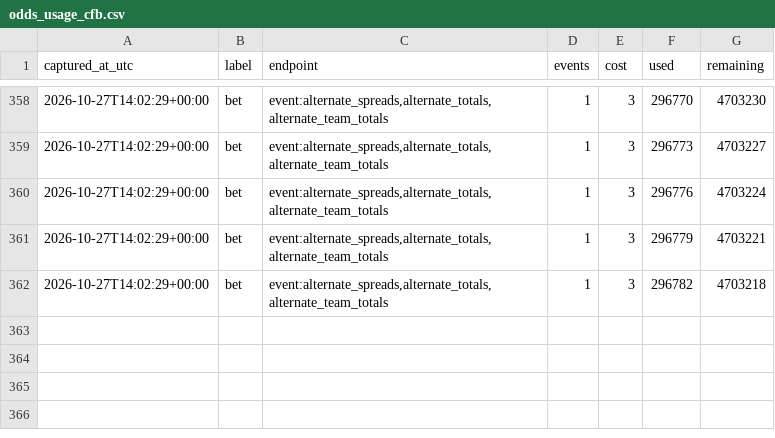
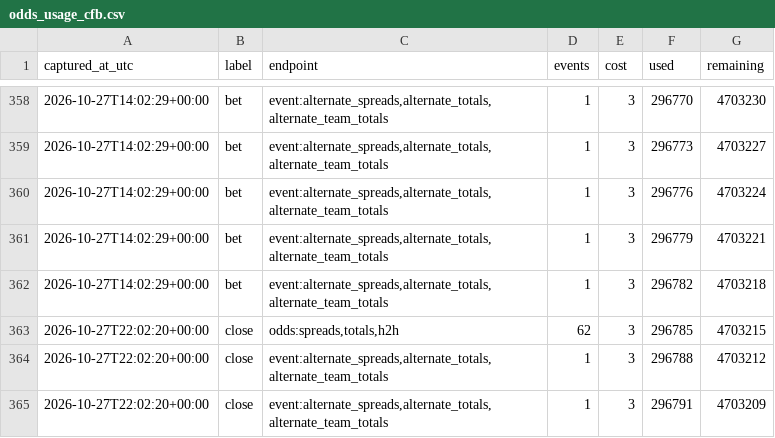
Before and after one commit to fozzyyozzy/edge-index, a CSV file: data/cfb/lines/odds_usage_cfb.csv, drawn as a sheet; only a part is shown, gaps mark what is left out.

Commit message:
cfb lines 2026-10-27:tue18

```diff
--- a/data/cfb/lines/odds_usage_cfb.csv
+++ b/data/cfb/lines/odds_usage_cfb.csv
@@ -362 +362,4 @@ captured_at_utc,label,endpoint,events,cost,used,remaining
 2026-10-27T14:02:29+00:00,bet,"event:alternate_spreads,alternate_totals,alternate_team_totals",1,3,296782,4703218
+2026-10-27T22:02:20+00:00,close,"odds:spreads,totals,h2h",62,3,296785,4703215
+2026-10-27T22:02:20+00:00,close,"event:alternate_spreads,alternate_totals,alternate_team_totals",1,3,296788,4703212
+2026-10-27T22:02:20+00:00,close,"event:alternate_spreads,alternate_totals,alternate_team_totals",1,3,296791,4703209
```
Also changed, not shown: 4 other files.
